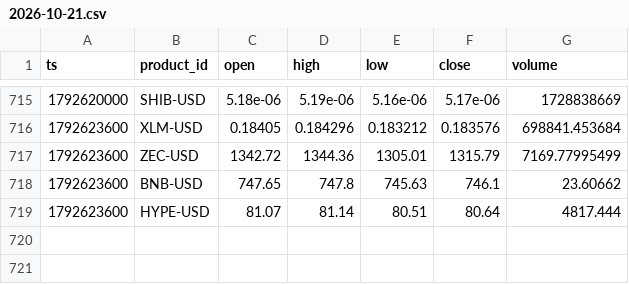
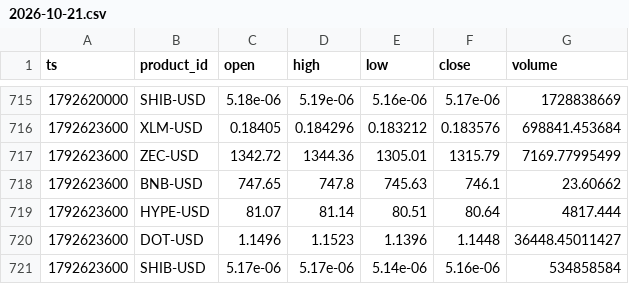
Before and after one commit to jtdaly4/market-data-collector, a CSV file: data/candles/2026-10-21.csv, drawn as a sheet; only a part is shown, gaps mark what is left out.

```diff
--- a/data/candles/2026-10-21.csv
+++ b/data/candles/2026-10-21.csv
@@ -719 +719,3 @@ ts,product_id,open,high,low,close,volume
 1792623600,HYPE-USD,81.07,81.14,80.51,80.64,4817.444
+1792623600,DOT-USD,1.1496,1.1523,1.1396,1.1448,36448.45011427
+1792623600,SHIB-USD,5.17e-06,5.17e-06,5.14e-06,5.16e-06,534858584
```
Also changed, not shown: 1 other file.
